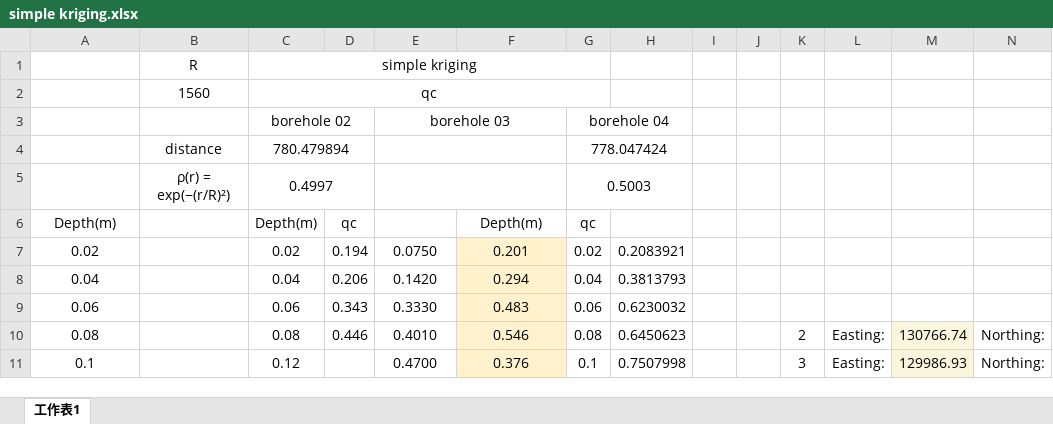
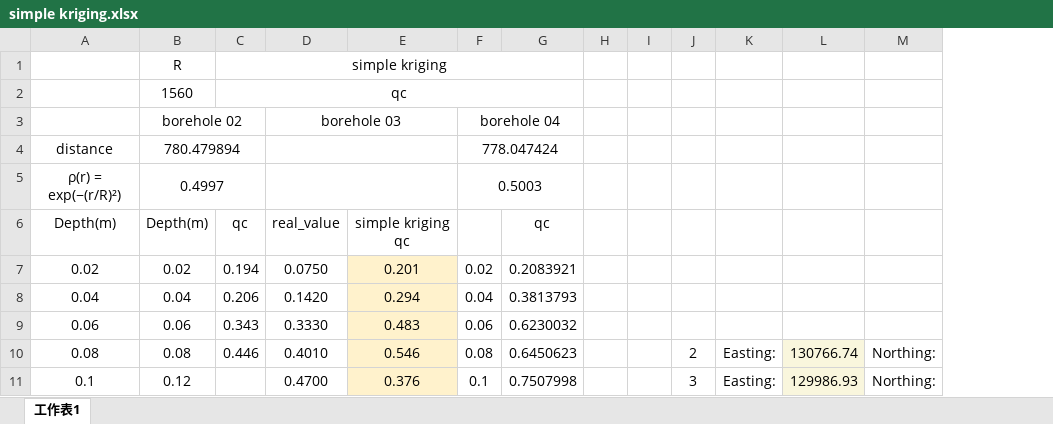
Before and after one commit to MengchunLin/CECI, an Excel workbook: simple kriging.xlsx, sheet 工作表1, drawn as a sheet; only a part is shown; values as stored, in another font and other column widths than the file's, no borders; charts and pictures not drawn; removed rows and columns are numbered as before the commit, all else as after; rows hold the shown columns only; the diff names each change by its address in the sheet, - before the commit and + after, or states it on an @@ line.

Commit message:
111

```diff
--- a/simple kriging.xlsx (sheet 工作表1)
+++ b/simple kriging.xlsx (sheet 工作表1)
-column B, rows 4-5: distance | ρ(r) = exp(−(r/R)²)
-row 1:  | R | simple kriging
-row 2:  | 1560 | qc
+row 1:  | R | simple kriging
+row 2:  | 1560 | qc
-A4: (empty)
+A4: distance
-A5: (empty)
+A5: ρ(r) = exp(−(r/R)²)
-D6: (empty)
+D6: real_value
-E6: Depth(m)
+E6: simple kriging qc
-F6: qc
+F6: (empty)
-G6: (empty)
+G6: qc
```
Also changed, not shown: formulas that keep their value, charts or pictures.
